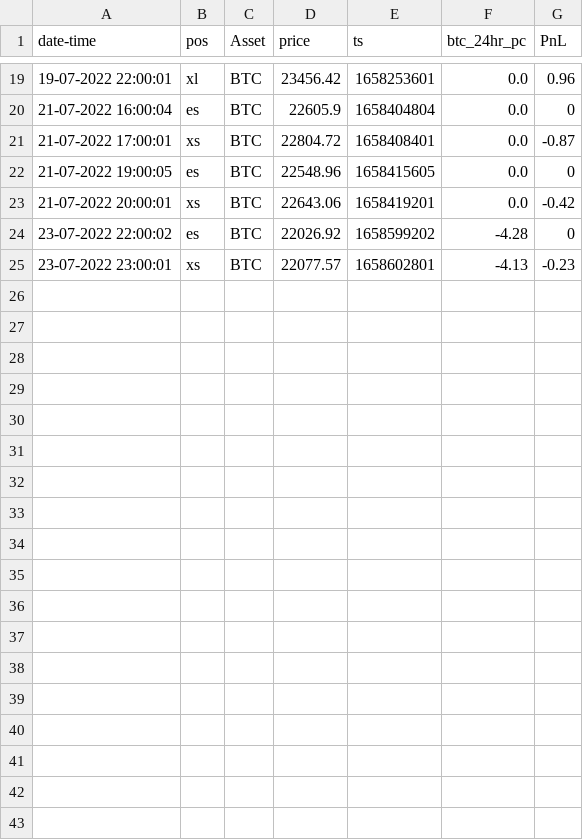
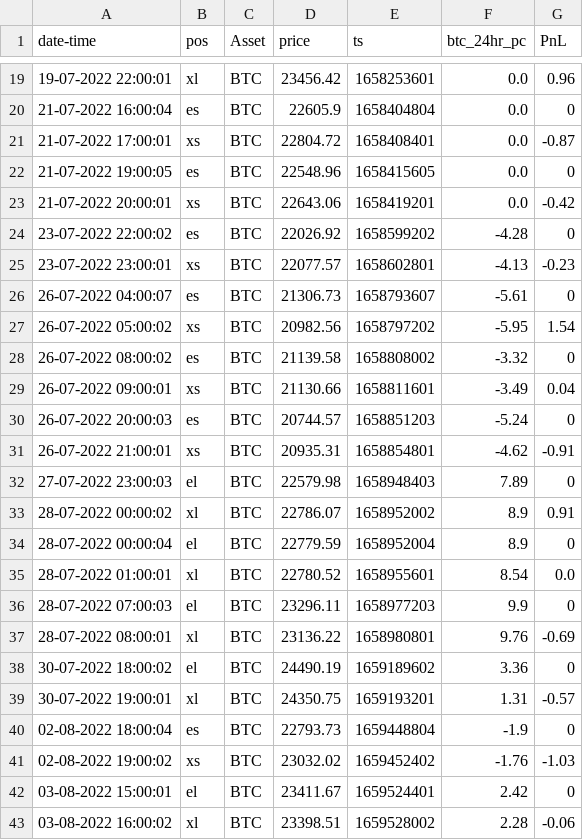
Before and after one commit to henokali1/trdr, a CSV file: flask-webhook/logs/Bitcoin_Sniper_5X_v1_60.csv, drawn as a sheet; only a part is shown, gaps mark what is left out.

```diff
--- a/flask-webhook/logs/Bitcoin_Sniper_5X_v1_60.csv
+++ b/flask-webhook/logs/Bitcoin_Sniper_5X_v1_60.csv
@@ -25 +25,19 @@ date-time,pos,Asset,price,ts,btc_24hr_pc,PnL
 23-07-2022 23:00:01,xs,BTC,22077.57,1658602801,-4.13,-0.23
+26-07-2022 04:00:07,es,BTC,21306.73,1658793607,-5.61,0
+26-07-2022 05:00:02,xs,BTC,20982.56,1658797202,-5.95,1.54
+26-07-2022 08:00:02,es,BTC,21139.58,1658808002,-3.32,0
+26-07-2022 09:00:01,xs,BTC,21130.66,1658811601,-3.49,0.04
+26-07-2022 20:00:03,es,BTC,20744.57,1658851203,-5.24,0
+26-07-2022 21:00:01,xs,BTC,20935.31,1658854801,-4.62,-0.91
+27-07-2022 23:00:03,el,BTC,22579.98,1658948403,7.89,0
+28-07-2022 00:00:02,xl,BTC,22786.07,1658952002,8.9,0.91
+28-07-2022 00:00:04,el,BTC,22779.59,1658952004,8.9,0
+28-07-2022 01:00:01,xl,BTC,22780.52,1658955601,8.54,0.0
+28-07-2022 07:00:03,el,BTC,23296.11,1658977203,9.9,0
+28-07-2022 08:00:01,xl,BTC,23136.22,1658980801,9.76,-0.69
+30-07-2022 18:00:02,el,BTC,24490.19,1659189602,3.36,0
+30-07-2022 19:00:01,xl,BTC,24350.75,1659193201,1.31,-0.57
+02-08-2022 18:00:04,es,BTC,22793.73,1659448804,-1.9,0
+02-08-2022 19:00:02,xs,BTC,23032.02,1659452402,-1.76,-1.03
+03-08-2022 15:00:01,el,BTC,23411.67,1659524401,2.42,0
+03-08-2022 16:00:02,xl,BTC,23398.51,1659528002,2.28,-0.06
```
Also changed, not shown: flask-webhook/logs/2TP_Swinger_60.csv, flask-webhook/logs/GRIND_BTC_45.csv, 10 other files.
